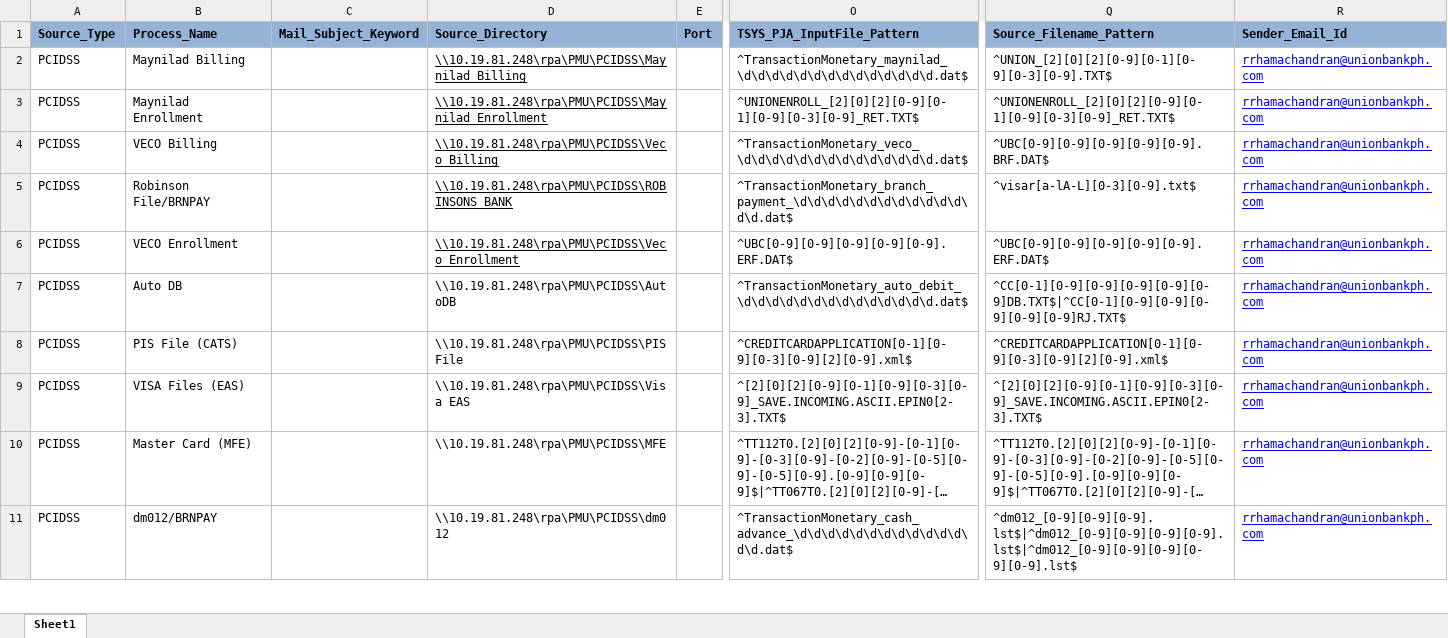
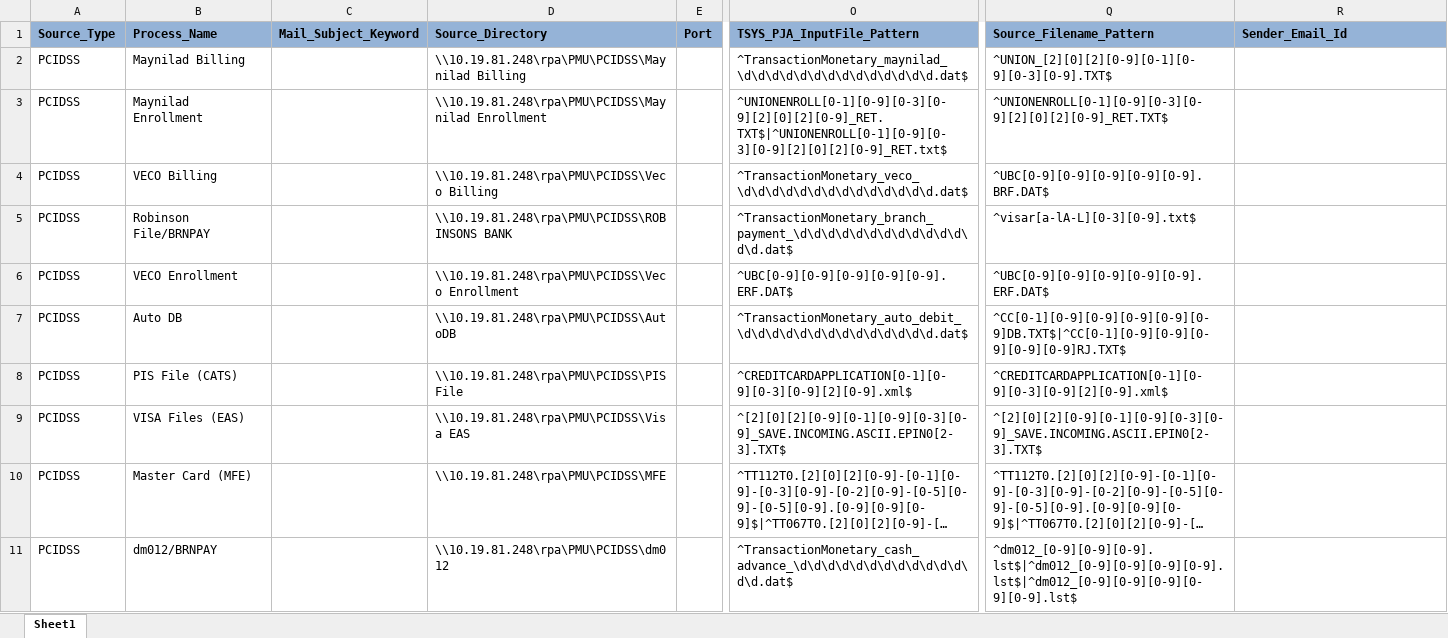
Before and after one commit to divakar-ragupathy/PJA, an Excel workbook: Prime_Job_Automation/Configuration/RuleFactory/Master Rule Factory.xlsx, sheet Sheet1, drawn as a sheet; only a part is shown, gaps mark what is left out; long unchanged cells end in …; values as stored, in another font and other column widths than the file's, no borders; the diff covers the shown part only; the diff names each change by its address in the sheet, - before the commit and + after, or states it on an @@ line.

```diff
--- a/Prime_Job_Automation/Configuration/RuleFactory/Master Rule Factory.xlsx (sheet Sheet1)
+++ b/Prime_Job_Automation/Configuration/RuleFactory/Master Rule Factory.xlsx (sheet Sheet1)
-D2:D6 underline: on
+D2:D6 underline: off
-R2:R11 (Sender_Email_Id): rrhamachandran@unionbankph.com
+R2:R11 (Sender_Email_Id): (empty)
-O3 (TSYS_PJA_InputFile_Pattern): ^UNIONENROLL_[2][0][2][0-9][0-1][0-9][0-3][0-9]_RET.TXT$
+O3 (TSYS_PJA_InputFile_Pattern): ^UNIONENROLL[0-1][0-9][0-3][0-9][2][0][2][0-9]_RET.TXT$|^UNIONENROLL[0-1][0-9][0-3][0-9][2][0][2][0-9]_RET.txt$
-Q3 (Source_Filename_Pattern): ^UNIONENROLL_[2][0][2][0-9][0-1][0-9][0-3][0-9]_RET.TXT$
+Q3 (Source_Filename_Pattern): ^UNIONENROLL[0-1][0-9][0-3][0-9][2][0][2][0-9]_RET.TXT$
```
Also changed, not shown: 10 added rows, 1 removed row and 11 edited cells elsewhere in this sheet, 9 other files.
